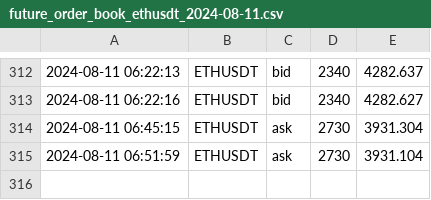
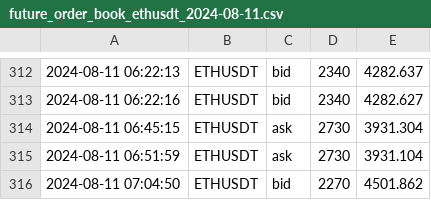
Before and after one commit to caotuanvu123/ob-btc-future, a CSV file: csv/futures/future_order_book_ethusdt_2024-08-11.csv, drawn as a sheet; only a part is shown, gaps mark what is left out.

```diff
--- a/csv/futures/future_order_book_ethusdt_2024-08-11.csv
+++ b/csv/futures/future_order_book_ethusdt_2024-08-11.csv
@@ -315 +315,2 @@
 2024-08-11 06:51:59,ETHUSDT,ask,2730,3931.104
+2024-08-11 07:04:50,ETHUSDT,bid,2270,4501.862
```
Also changed, not shown: csv/futures/future_order_book_btcusdt_2024-08-11.csv, csv/spots/future_order_book_ethusdt_2024-08-11.csv, 2 other files.
